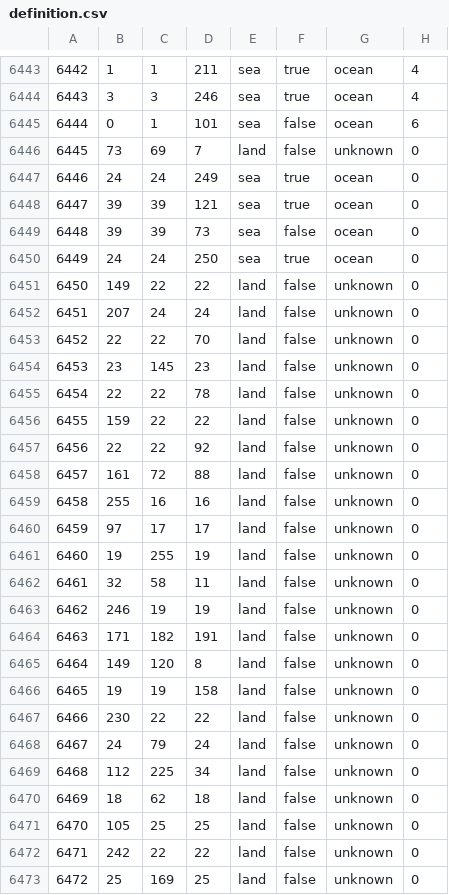
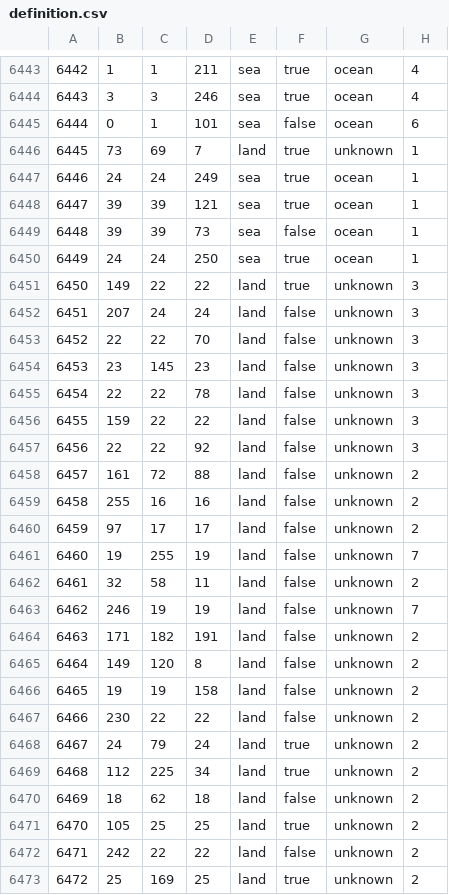
Before and after one commit to battleskorpion/nadivided-dev, a CSV file: map/definition.csv, drawn as a sheet; only a part is shown, gaps mark what is left out; the diff covers the shown part only.

```diff
--- a/map/definition.csv
+++ b/map/definition.csv
@@ -6445,29 +6445,29 @@
 6444;0;1;101;sea;false;ocean;6
-6445;73;69;7;land;false;unknown;0
-6446;24;24;249;sea;true;ocean;0
-6447;39;39;121;sea;true;ocean;0
-6448;39;39;73;sea;false;ocean;0
-6449;24;24;250;sea;true;ocean;0
-6450;149;22;22;land;false;unknown;0
-6451;207;24;24;land;false;unknown;0
-6452;22;22;70;land;false;unknown;0
-6453;23;145;23;land;false;unknown;0
-6454;22;22;78;land;false;unknown;0
-6455;159;22;22;land;false;unknown;0
-6456;22;22;92;land;false;unknown;0
-6457;161;72;88;land;false;unknown;0
-6458;255;16;16;land;false;unknown;0
-6459;97;17;17;land;false;unknown;0
-6460;19;255;19;land;false;unknown;0
-6461;32;58;11;land;false;unknown;0
-6462;246;19;19;land;false;unknown;0
-6463;171;182;191;land;false;unknown;0
-6464;149;120;8;land;false;unknown;0
-6465;19;19;158;land;false;unknown;0
-6466;230;22;22;land;false;unknown;0
-6467;24;79;24;land;false;unknown;0
-6468;112;225;34;land;false;unknown;0
-6469;18;62;18;land;false;unknown;0
-6470;105;25;25;land;false;unknown;0
-6471;242;22;22;land;false;unknown;0
-6472;25;169;25;land;false;unknown;0
+6445;73;69;7;land;true;unknown;1
+6446;24;24;249;sea;true;ocean;1
+6447;39;39;121;sea;true;ocean;1
+6448;39;39;73;sea;false;ocean;1
+6449;24;24;250;sea;true;ocean;1
+6450;149;22;22;land;true;unknown;3
+6451;207;24;24;land;false;unknown;3
+6452;22;22;70;land;false;unknown;3
+6453;23;145;23;land;false;unknown;3
+6454;22;22;78;land;false;unknown;3
+6455;159;22;22;land;false;unknown;3
+6456;22;22;92;land;false;unknown;3
+6457;161;72;88;land;false;unknown;2
+6458;255;16;16;land;false;unknown;2
+6459;97;17;17;land;false;unknown;2
+6460;19;255;19;land;false;unknown;7
+6461;32;58;11;land;false;unknown;2
+6462;246;19;19;land;false;unknown;7
+6463;171;182;191;land;false;unknown;2
+6464;149;120;8;land;false;unknown;2
+6465;19;19;158;land;false;unknown;2
+6466;230;22;22;land;false;unknown;2
+6467;24;79;24;land;true;unknown;2
+6468;112;225;34;land;true;unknown;2
+6469;18;62;18;land;false;unknown;2
+6470;105;25;25;land;true;unknown;2
+6471;242;22;22;land;false;unknown;2
+6472;25;169;25;land;true;unknown;2
```
Also changed, not shown: 72 edited cells elsewhere in this file, 4 other files.
